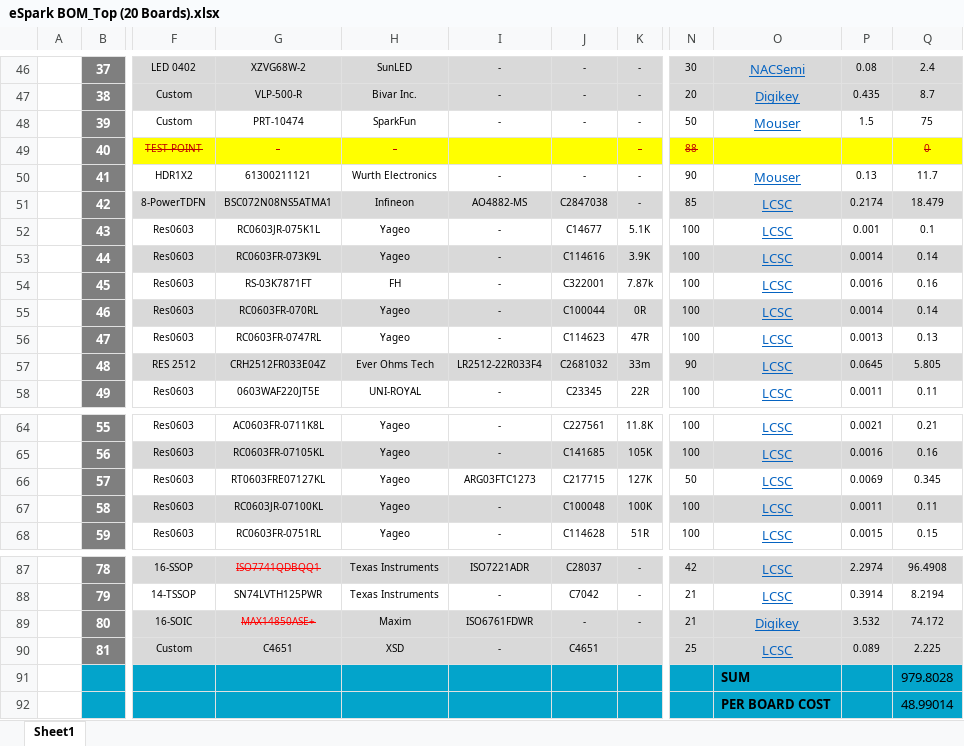
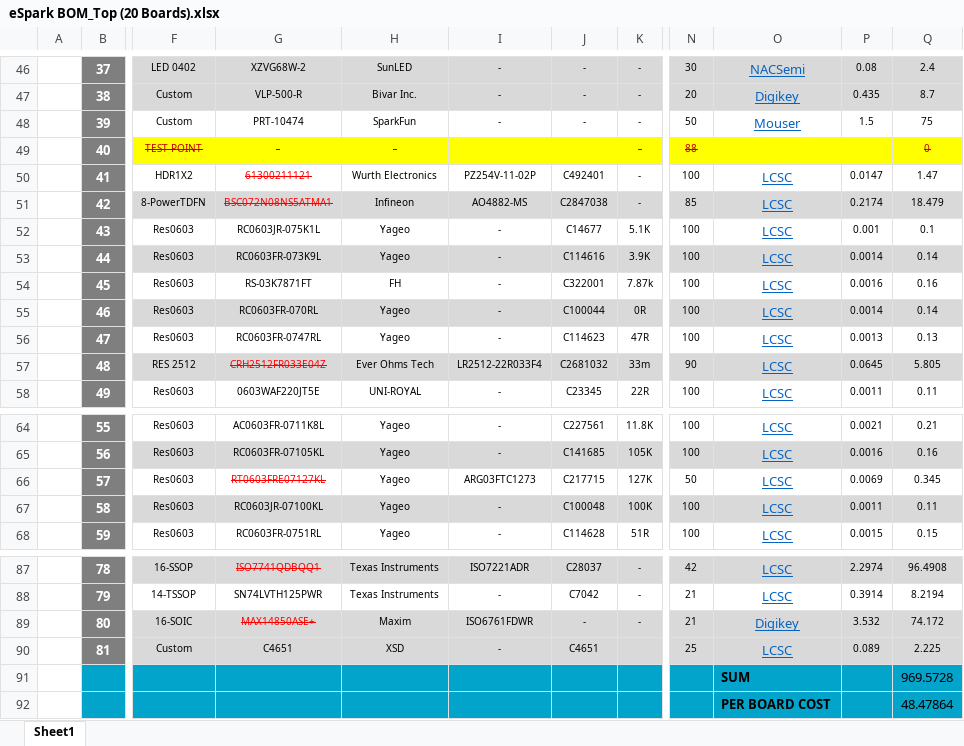
Before and after one commit to eSpark-Backup/colebenson-smartmotors, an Excel workbook: Deliverables/SM_Top Board/_BOM/eSpark BOM_Top (20 Boards).xlsx, sheet Sheet1, drawn as a sheet; only a part is shown, gaps mark what is left out; values as stored, in another font and other column widths than the file's, no borders; charts and pictures not drawn; the diff names each change by its address in the sheet, - before the commit and + after, or states it on an @@ line.

```diff
--- a/Deliverables/SM_Top Board/_BOM/eSpark BOM_Top (20 Boards).xlsx (sheet Sheet1)
+++ b/Deliverables/SM_Top Board/_BOM/eSpark BOM_Top (20 Boards).xlsx (sheet Sheet1)
@@ G50:G51 strikethrough: off → on, text colour: black → #FF0000 @@
-I50: -
+I50: PZ254V-11-02P
-J50: -
+J50: C492401
-N50: 90
+N50: 100
-O50: Mouser
+O50: LCSC
-P50: 0.13
+P50: 0.0147
-Q50: 11.7
+Q50: 1.47
@@ G57 strikethrough: off → on, text colour: black → #FF0000 @@
@@ G66 strikethrough: off → on, text colour: black → #FF0000 @@
-Q91: 979.8028
+Q91: 969.5728
-Q92: 48.99014
+Q92: 48.47864
```
Also changed, not shown: Deliverables/SM_Top Board/_BOM/Supplier BOM-TOP Board.xlsx.
